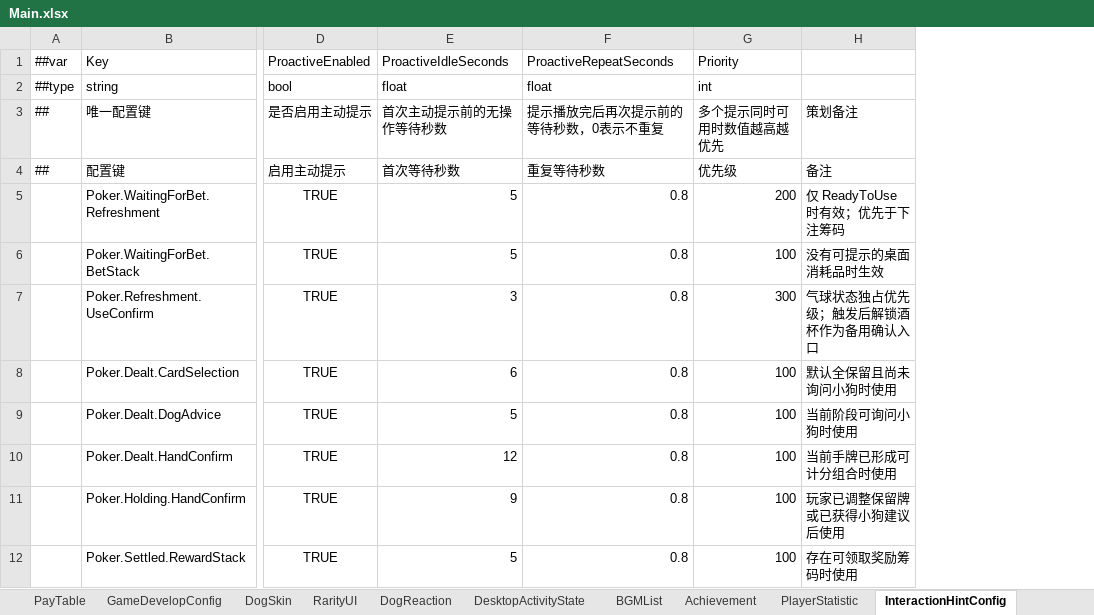
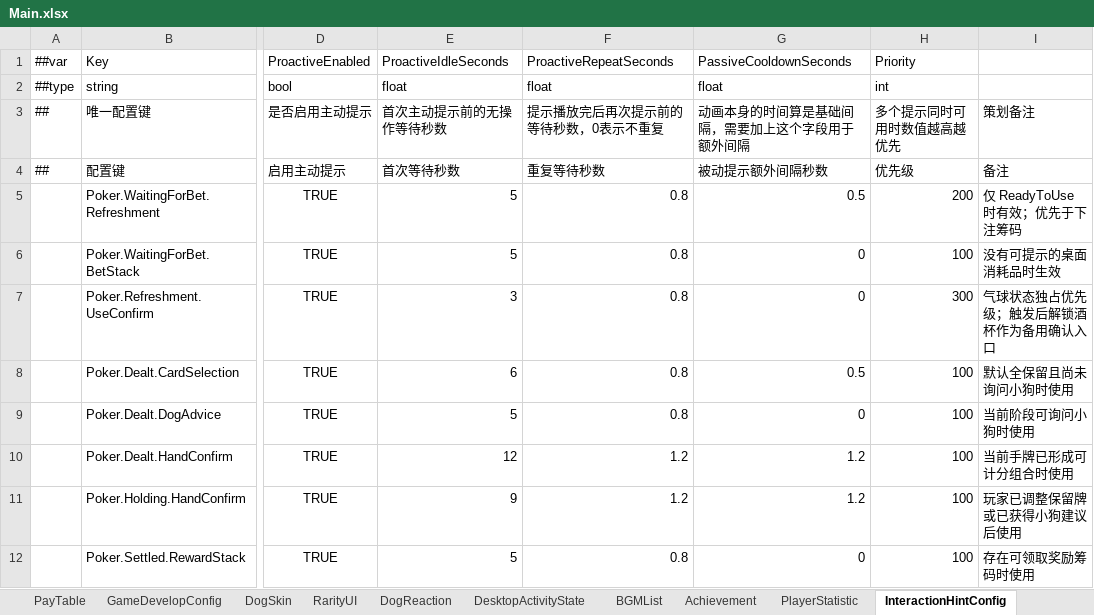
Before and after one commit to SeananTQ/lucky-dog-pub-2026, an Excel workbook: luban-excels/xlsx/Main.xlsx, sheet InteractionHintConfig, drawn as a sheet; only a part is shown, gaps mark what is left out; values as stored, in another font and other column widths than the file's, no borders; the diff names each change by its address in the sheet, - before the commit and + after, or states it on an @@ line.

```diff
--- a/luban-excels/xlsx/Main.xlsx (sheet InteractionHintConfig)
+++ b/luban-excels/xlsx/Main.xlsx (sheet InteractionHintConfig)
+column G, rows 1-12: PassiveCooldownSeconds | float | 动画本身的时间算是基础间隔，需要加上这个字段用于额外间隔 | 被动提示额外间隔秒数 | 0.5 | 0 | 0 | 0.5 | 0 | 1.2 | 1.2 | 0
-F10:F11: 0.8
+F10:F11: 1.2
```
Also changed, not shown: 6 other files.
